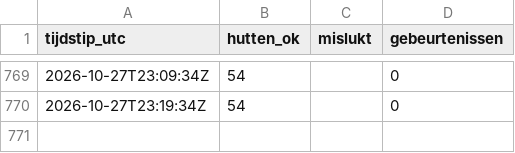
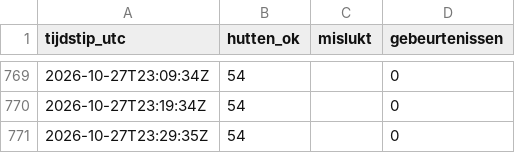
Before and after one commit to A28zesletters/hutradar, a CSV file: data/runs.csv, drawn as a sheet; only a part is shown, gaps mark what is left out.

```diff
--- a/data/runs.csv
+++ b/data/runs.csv
@@ -770 +770,2 @@ tijdstip_utc,hutten_ok,mislukt,gebeurtenissen
 2026-10-27T23:19:34Z,54,,0
+2026-10-27T23:29:35Z,54,,0
```
Also changed, not shown: 1 other file.
